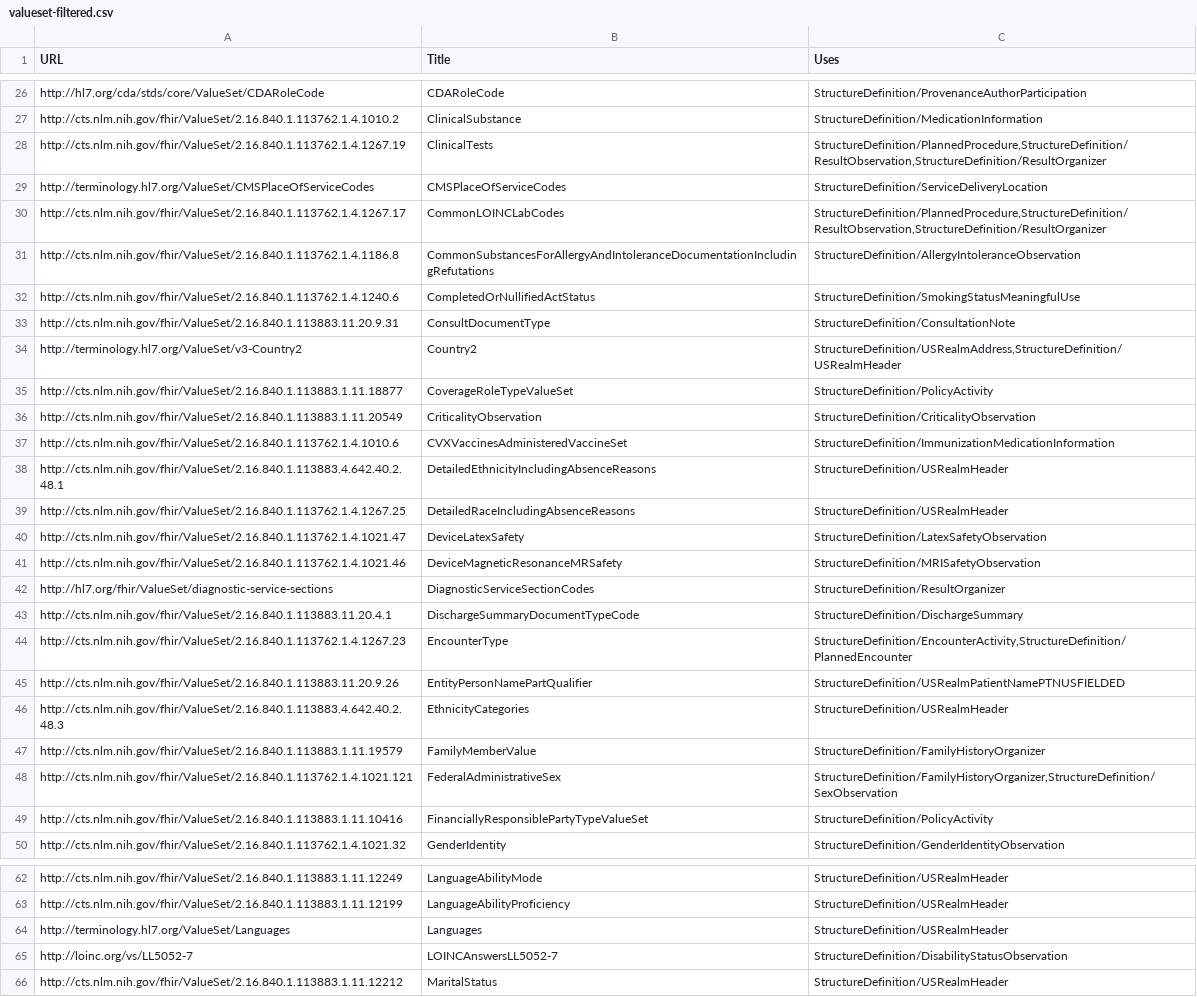
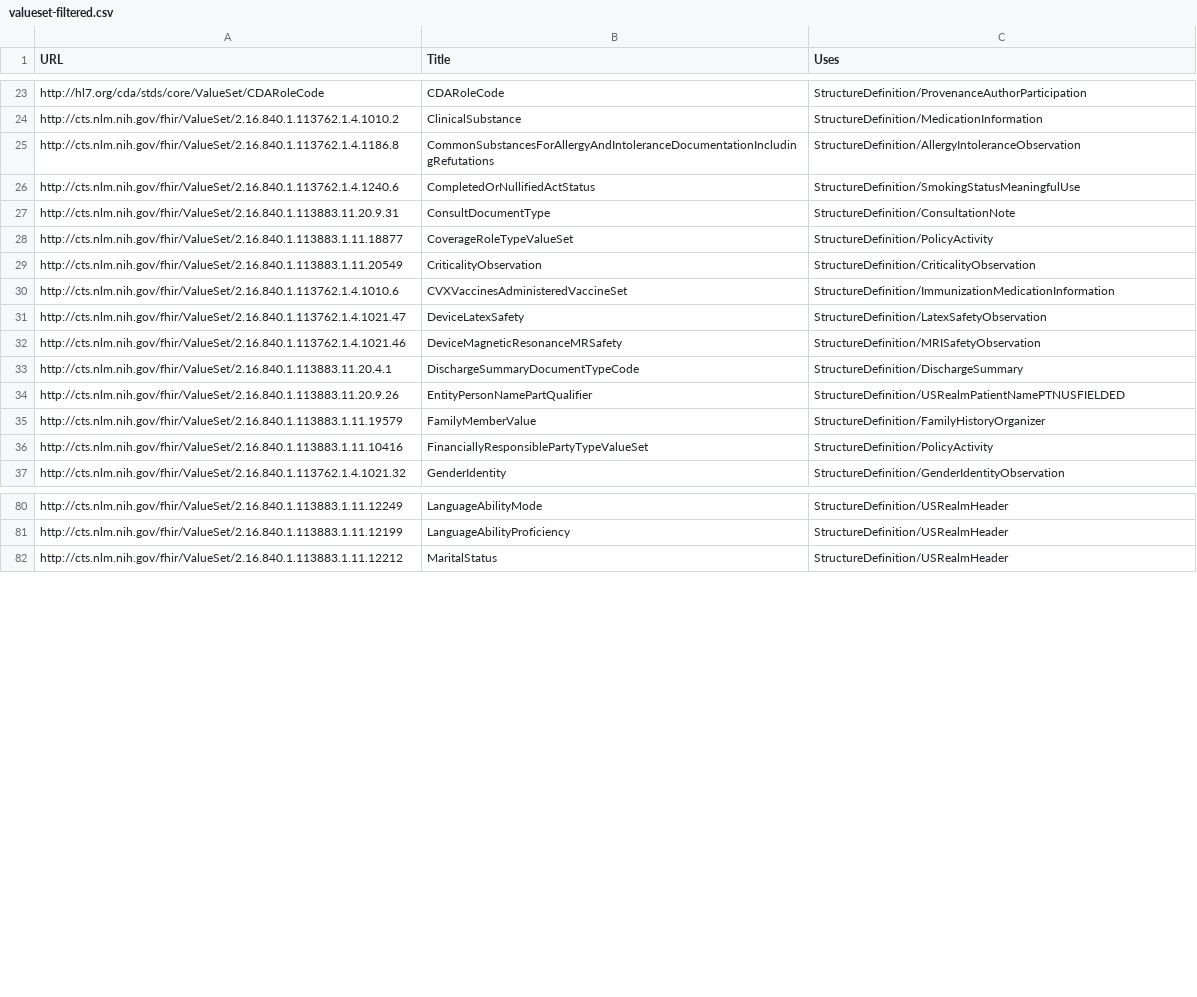
Before and after one commit to HL7/CDA-ccda, a CSV file: input/data/valueset-filtered.csv, drawn as a sheet; only a part is shown, gaps mark what is left out; the diff covers the shown part only.

```diff
--- a/input/data/valueset-filtered.csv
+++ b/input/data/valueset-filtered.csv
@@ -27,5 +24,2 @@ http://hl7.org/cda/stds/core/ValueSet/CDARoleCode,CDARoleCode,"StructureDefiniti
 http://cts.nlm.nih.gov/fhir/ValueSet/2.16.840.1.113762.1.4.1010.2,ClinicalSubstance,"StructureDefinition/MedicationInformation"
-http://cts.nlm.nih.gov/fhir/ValueSet/2.16.840.1.113762.1.4.1267.19,ClinicalTests,"StructureDefinition/PlannedProcedure,StructureDefinition/ResultObservation,StructureDefinition/ResultOrganizer"
-http://terminology.hl7.org/ValueSet/CMSPlaceOfServiceCodes,CMSPlaceOfServiceCodes,"StructureDefinition/ServiceDeliveryLocation"
-http://cts.nlm.nih.gov/fhir/ValueSet/2.16.840.1.113762.1.4.1267.17,CommonLOINCLabCodes,"StructureDefinition/PlannedProcedure,StructureDefinition/ResultObservation,StructureDefinition/ResultOrganizer"
 http://cts.nlm.nih.gov/fhir/ValueSet/2.16.840.1.113762.1.4.1186.8,CommonSubstancesForAllergyAndIntoleranceDocumentationIncludingRefutations,"StructureDefinition/AllergyIntoleranceObservation"
@@ -33,3 +27,2 @@ http://cts.nlm.nih.gov/fhir/ValueSet/2.16.840.1.113762.1.4.1240.6,CompletedOrNul
 http://cts.nlm.nih.gov/fhir/ValueSet/2.16.840.1.113883.11.20.9.31,ConsultDocumentType,"StructureDefinition/ConsultationNote"
-http://terminology.hl7.org/ValueSet/v3-Country2,Country2,"StructureDefinition/USRealmAddress,StructureDefinition/USRealmHeader"
 http://cts.nlm.nih.gov/fhir/ValueSet/2.16.840.1.113883.1.11.18877,CoverageRoleTypeValueSet,"StructureDefinition/PolicyActivity"
@@ -37,13 +30,7 @@ http://cts.nlm.nih.gov/fhir/ValueSet/2.16.840.1.113883.1.11.20549,CriticalityObs
 http://cts.nlm.nih.gov/fhir/ValueSet/2.16.840.1.113762.1.4.1010.6,CVXVaccinesAdministeredVaccineSet,"StructureDefinition/ImmunizationMedicationInformation"
-http://cts.nlm.nih.gov/fhir/ValueSet/2.16.840.1.113883.4.642.40.2.48.1,DetailedEthnicityIncludingAbsenceReasons,"StructureDefinition/USRealmHeader"
-http://cts.nlm.nih.gov/fhir/ValueSet/2.16.840.1.113762.1.4.1267.25,DetailedRaceIncludingAbsenceReasons,"StructureDefinition/USRealmHeader"
 http://cts.nlm.nih.gov/fhir/ValueSet/2.16.840.1.113762.1.4.1021.47,DeviceLatexSafety,"StructureDefinition/LatexSafetyObservation"
 http://cts.nlm.nih.gov/fhir/ValueSet/2.16.840.1.113762.1.4.1021.46,DeviceMagneticResonanceMRSafety,"StructureDefinition/MRISafetyObservation"
-http://hl7.org/fhir/ValueSet/diagnostic-service-sections,DiagnosticServiceSectionCodes,"StructureDefinition/ResultOrganizer"
 http://cts.nlm.nih.gov/fhir/ValueSet/2.16.840.1.113883.11.20.4.1,DischargeSummaryDocumentTypeCode,"StructureDefinition/DischargeSummary"
-http://cts.nlm.nih.gov/fhir/ValueSet/2.16.840.1.113762.1.4.1267.23,EncounterType,"StructureDefinition/EncounterActivity,StructureDefinition/PlannedEncounter"
 http://cts.nlm.nih.gov/fhir/ValueSet/2.16.840.1.113883.11.20.9.26,EntityPersonNamePartQualifier,"StructureDefinition/USRealmPatientNamePTNUSFIELDED"
-http://cts.nlm.nih.gov/fhir/ValueSet/2.16.840.1.113883.4.642.40.2.48.3,EthnicityCategories,"StructureDefinition/USRealmHeader"
 http://cts.nlm.nih.gov/fhir/ValueSet/2.16.840.1.113883.1.11.19579,FamilyMemberValue,"StructureDefinition/FamilyHistoryOrganizer"
-http://cts.nlm.nih.gov/fhir/ValueSet/2.16.840.1.113762.1.4.1021.121,FederalAdministrativeSex,"StructureDefinition/FamilyHistoryOrganizer,StructureDefinition/SexObservation"
 http://cts.nlm.nih.gov/fhir/ValueSet/2.16.840.1.113883.1.11.10416,FinanciallyResponsiblePartyTypeValueSet,"StructureDefinition/PolicyActivity"
@@ -63,4 +81,2 @@ http://cts.nlm.nih.gov/fhir/ValueSet/2.16.840.1.113883.1.11.12249,LanguageAbilit
 http://cts.nlm.nih.gov/fhir/ValueSet/2.16.840.1.113883.1.11.12199,LanguageAbilityProficiency,"StructureDefinition/USRealmHeader"
-http://terminology.hl7.org/ValueSet/Languages,Languages,"StructureDefinition/USRealmHeader"
-http://loinc.org/vs/LL5052-7,LOINCAnswersLL5052-7,"StructureDefinition/DisabilityStatusObservation"
 http://cts.nlm.nih.gov/fhir/ValueSet/2.16.840.1.113883.1.11.12212,MaritalStatus,"StructureDefinition/USRealmHeader"
```
Also changed, not shown: 32 added rows, 19 removed rows and 1 edited cell elsewhere in this file, input/data/codesystem-filtered.csv, 5 other files.
